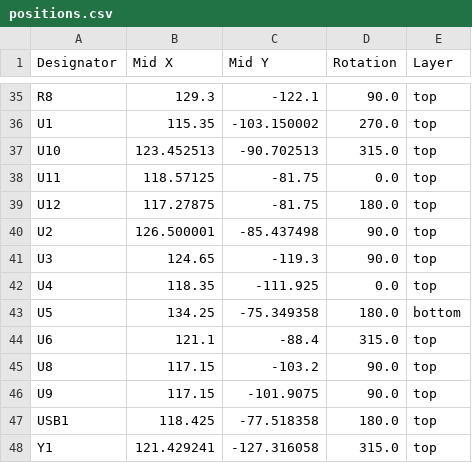
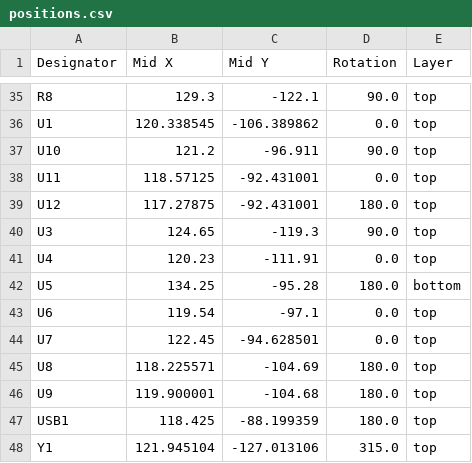
Before and after one commit to parport0/ddcci_dongle, a CSV file: production/positions.csv, drawn as a sheet; only a part is shown, gaps mark what is left out; removed rows and columns are numbered as before the commit, all else as after; the diff covers the shown part only; the diff names each change by its address in the sheet, - before the commit and + after, or states it on an @@ line.

```diff
--- a/production/positions.csv
+++ b/production/positions.csv
-B36 (Mid X): 115.35
+B36 (Mid X): 120.338545
-C36 (Mid Y): -103.150002
+C36 (Mid Y): -106.389862
-D36 (Rotation): 270.0
+D36 (Rotation): 0.0
-B37 (Mid X): 123.452513
+B37 (Mid X): 121.2
-C37 (Mid Y): -90.702513
+C37 (Mid Y): -96.911
-D37 (Rotation): 315.0
+D37 (Rotation): 90.0
-C38:C39 (Mid Y): -81.75
+C38:C39 (Mid Y): -92.431001
-row 40: U2 | 126.500001 | -85.437498 | 90.0 | top
-B41 (Mid X): 118.35
+B41 (Mid X): 120.23
-C41 (Mid Y): -111.925
+C41 (Mid Y): -111.91
-C42 (Mid Y): -75.349358
+C42 (Mid Y): -95.28
-B43 (Mid X): 121.1
+B43 (Mid X): 119.54
-C43 (Mid Y): -88.4
+C43 (Mid Y): -97.1
-D43 (Rotation): 315.0
+D43 (Rotation): 0.0
+row 44: U7 | 122.45 | -94.628501 | 0.0 | top
-B45 (Mid X): 117.15
+B45 (Mid X): 118.225571
-C45 (Mid Y): -103.2
+C45 (Mid Y): -104.69
-D45:D46 (Rotation): 90.0
+D45:D46 (Rotation): 180.0
-B46 (Mid X): 117.15
+B46 (Mid X): 119.900001
-C46 (Mid Y): -101.9075
+C46 (Mid Y): -104.68
-C47 (Mid Y): -77.518358
+C47 (Mid Y): -88.199359
-B48 (Mid X): 121.429241
+B48 (Mid X): 121.945104
-C48 (Mid Y): -127.316058
+C48 (Mid Y): -127.013106
```
Also changed, not shown: 66 edited cells elsewhere in this file, production/bom.csv, production/designators.csv, 18 other files.
